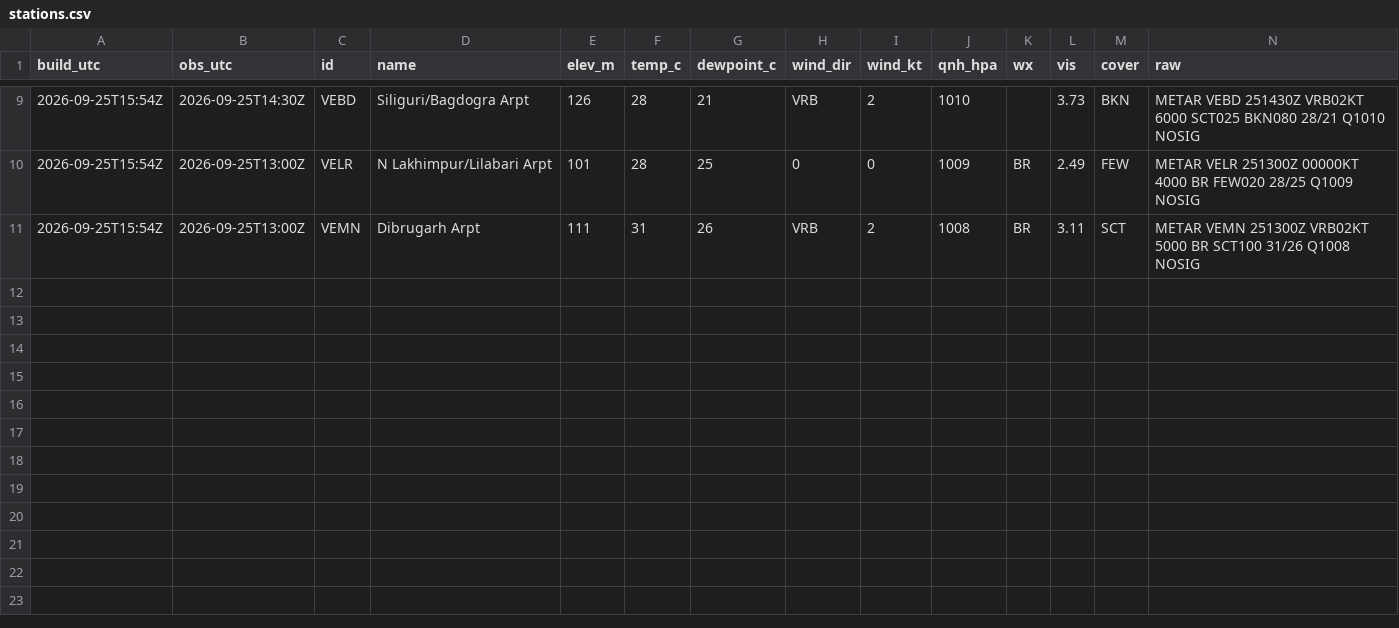
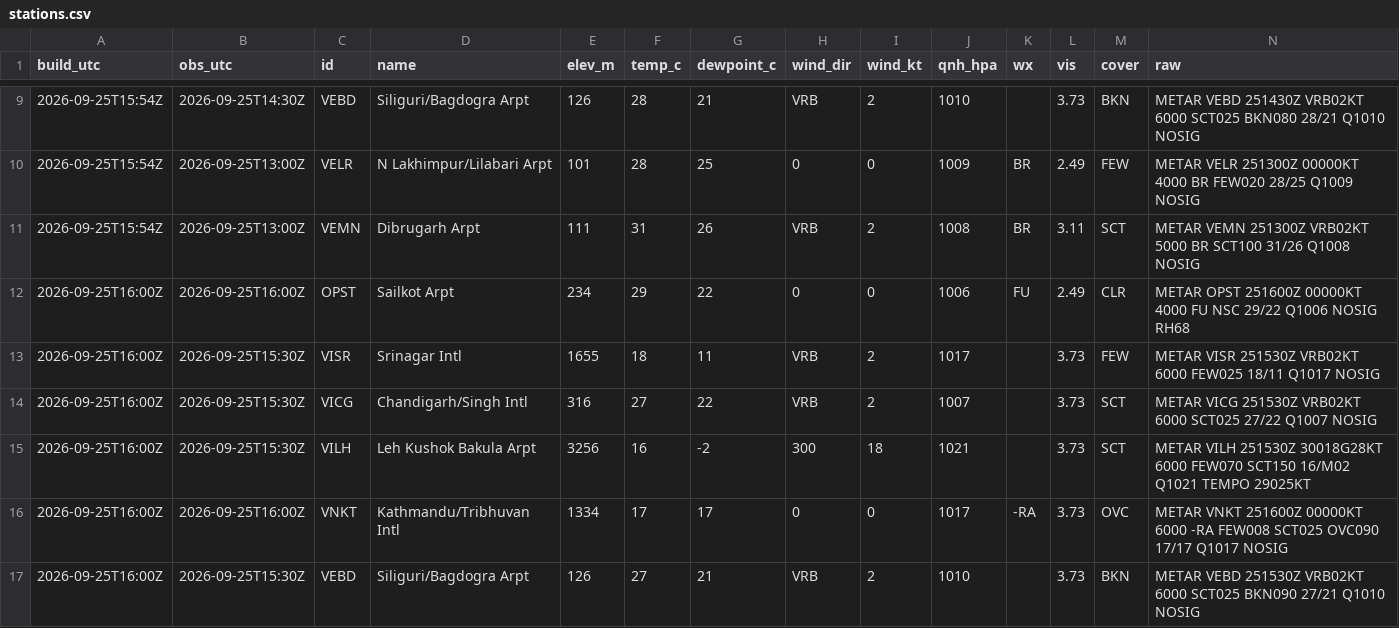
Before and after one commit to rahulbhargavain/himalaya-nowcast-atlas, a CSV file: stations.csv, drawn as a sheet; only a part is shown, gaps mark what is left out; the diff names each change by its address in the sheet, - before the commit and + after, or states it on an @@ line.

```diff
--- a/stations.csv
+++ b/stations.csv
+row 12: 2026-09-25T16:00Z | 2026-09-25T16:00Z | OPST | Sailkot Arpt | 234 | 29 | 22 | 0 | 0 | 1006 | FU | 2.49 | CLR | METAR OPST 251600Z 00000KT 4000 FU NSC 29/22 Q1006 NOSIG RH68
+row 13: 2026-09-25T16:00Z | 2026-09-25T15:30Z | VISR | Srinagar Intl | 1655 | 18 | 11 | VRB | 2 | 1017 |  | 3.73 | FEW | METAR VISR 251530Z VRB02KT 6000 FEW025 18/11 Q1017 NOSIG
+row 14: 2026-09-25T16:00Z | 2026-09-25T15:30Z | VICG | Chandigarh/Singh Intl | 316 | 27 | 22 | VRB | 2 | 1007 |  | 3.73 | SCT | METAR VICG 251530Z VRB02KT 6000 SCT025 27/22 Q1007 NOSIG
+row 15: 2026-09-25T16:00Z | 2026-09-25T15:30Z | VILH | Leh Kushok Bakula Arpt | 3256 | 16 | -2 | 300 | 18 | 1021 |  | 3.73 | SCT | METAR VILH 251530Z 30018G28KT 6000 FEW070 SCT150 16/M02 Q1021 TEMPO 29025KT
+row 16: 2026-09-25T16:00Z | 2026-09-25T16:00Z | VNKT | Kathmandu/Tribhuvan Intl | 1334 | 17 | 17 | 0 | 0 | 1017 | -RA | 3.73 | OVC | METAR VNKT 251600Z 00000KT 6000 -RA FEW008 SCT025 OVC090 17/17 Q1017 NOSIG
+row 17: 2026-09-25T16:00Z | 2026-09-25T15:30Z | VEBD | Siliguri/Bagdogra Arpt | 126 | 27 | 21 | VRB | 2 | 1010 |  | 3.73 | BKN | METAR VEBD 251530Z VRB02KT 6000 SCT025 BKN090 27/21 Q1010 NOSIG
```
Also changed, not shown: gauges.csv, towns.csv, 9 other files.
